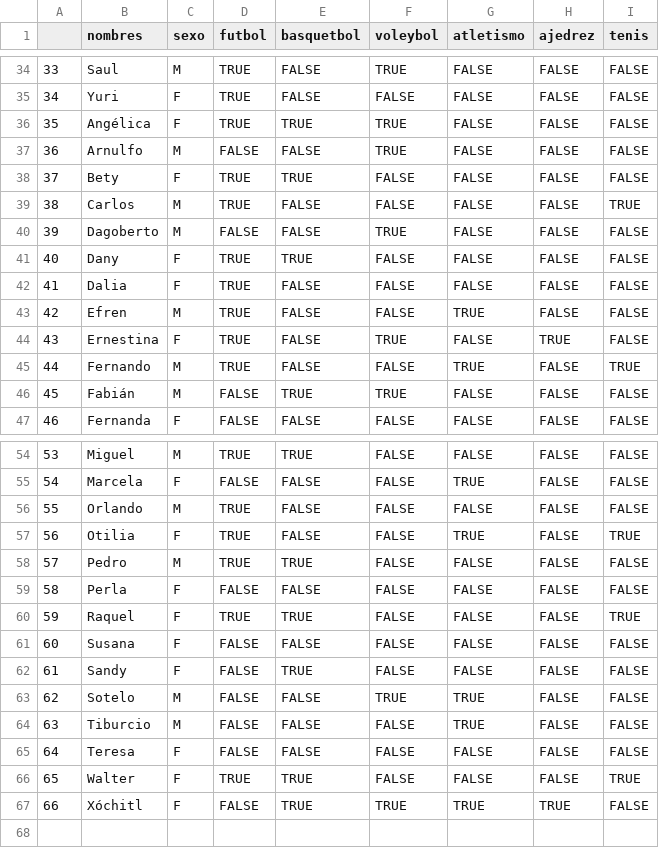
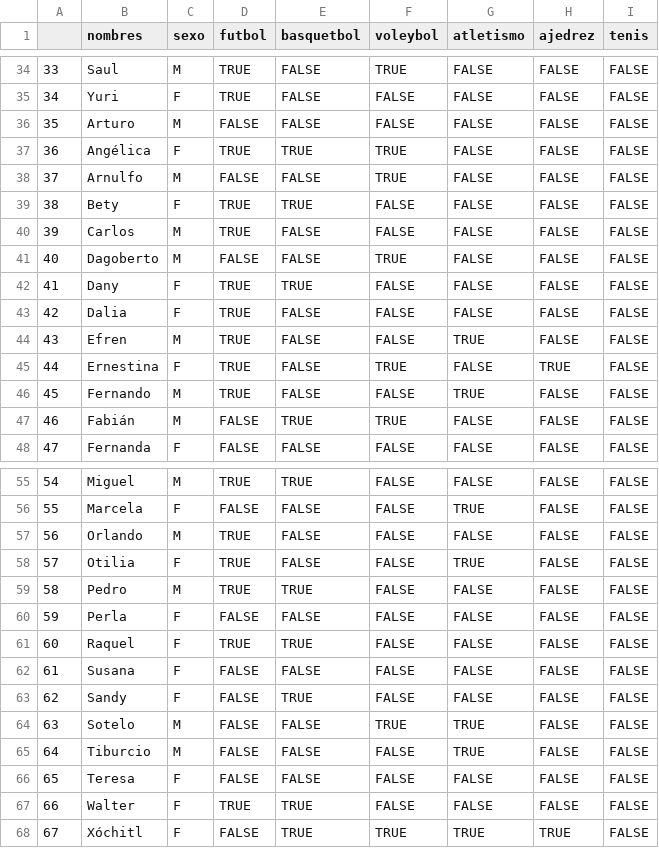
Before and after one commit to rpizarrog/probabilidad-y-estad-stica, a CSV file: practicas R/unidad 2/alumnos.deportes.2020.csv, drawn as a sheet; only a part is shown, gaps mark what is left out; addresses are those after the commit; the diff names each change by its address in the sheet, - before the commit and + after, or states it on an @@ line.

Commit message:
Add files via upload

```diff
--- a/practicas R/unidad 2/alumnos.deportes.2020.csv
+++ b/practicas R/unidad 2/alumnos.deportes.2020.csv
+row 36: 35 | Arturo | M | FALSE | FALSE | FALSE | FALSE | FALSE | FALSE
@@ column A renumbered from row 37 down @@
-I40 (tenis): TRUE
+I40 (tenis): FALSE
-I46 (tenis): TRUE
+I46 (tenis): FALSE
-I58 (tenis): TRUE
+I58 (tenis): FALSE
-I61 (tenis): TRUE
+I61 (tenis): FALSE
-I67 (tenis): TRUE
+I67 (tenis): FALSE
```
